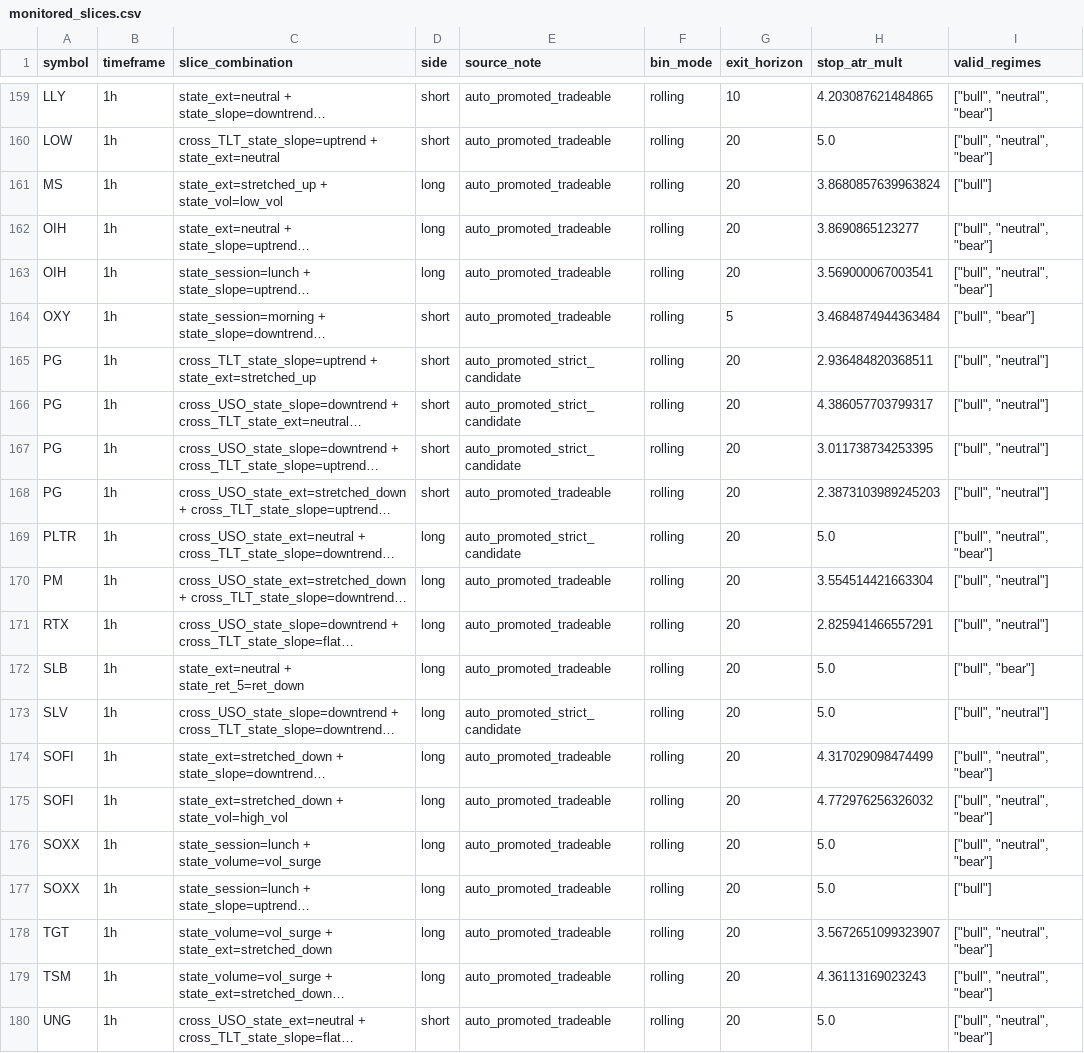
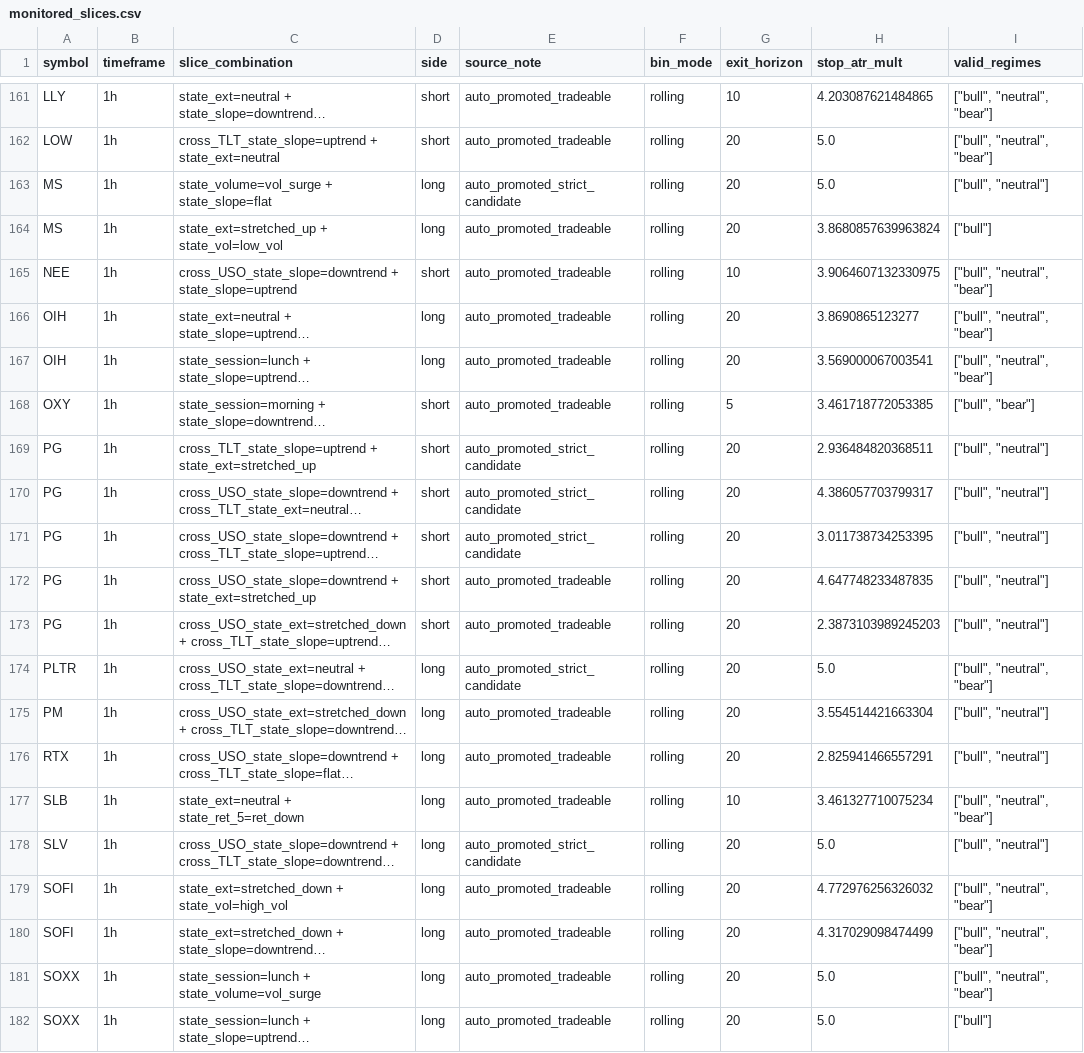
Before and after one commit to 6ixtyn9-sudo/Price, a CSV file: localdata/monitored_slices.csv, drawn as a sheet; only a part is shown, gaps mark what is left out; the shorter side is filled out with more unchanged rows; long unchanged cells end in …; addresses are those after the commit; the diff covers the shown part only; the diff names each change by its address in the sheet, - before the commit and + after, or states it on an @@ line.

```diff
--- a/localdata/monitored_slices.csv
+++ b/localdata/monitored_slices.csv
+row 163: MS | 1h | state_volume=vol_surge + state_slope=flat | long | auto_promoted_strict_candidate | rolling | 20 | 5.0 | ["bull", "neutral"]
+row 165: NEE | 1h | cross_USO_state_slope=downtrend + state_slope=uptrend | short | auto_promoted_tradeable | rolling | 10 | 3.9064607132330975 | ["bull", "neutral", "bear"]
-H168 (stop_atr_mult): 3.4684874944363484
+H168 (stop_atr_mult): 3.461718772053385
+row 172: PG | 1h | cross_USO_state_slope=downtrend + state_ext=stretched_up | short | auto_promoted_tradeable | rolling | 20 | 4.647748233487835 | ["bull", "neutral"]
-G177 (exit_horizon): 20
+G177 (exit_horizon): 10
-H177 (stop_atr_mult): 5.0
+H177 (stop_atr_mult): 3.461327710075234
-I177 (valid_regimes): ["bull", "bear"]
+I177 (valid_regimes): ["bull", "neutral", "bear"]
@@ row 175 moved to row 179: SOFI @@
```
Also changed, not shown: 3 added rows, 1 removed row and 14 edited cells elsewhere in this file, localdata/monitored_edge_metrics.csv, 3 other files.
